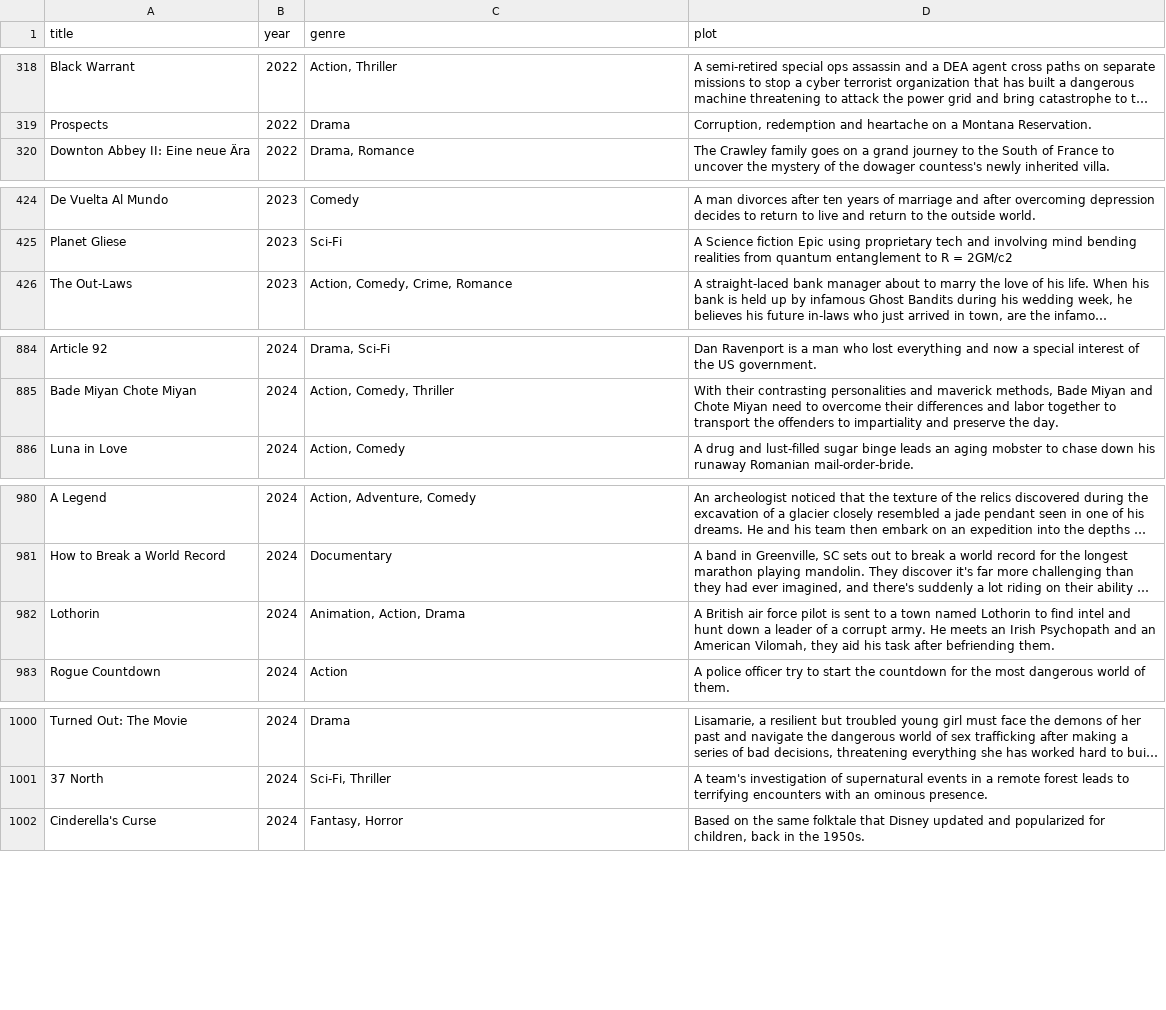
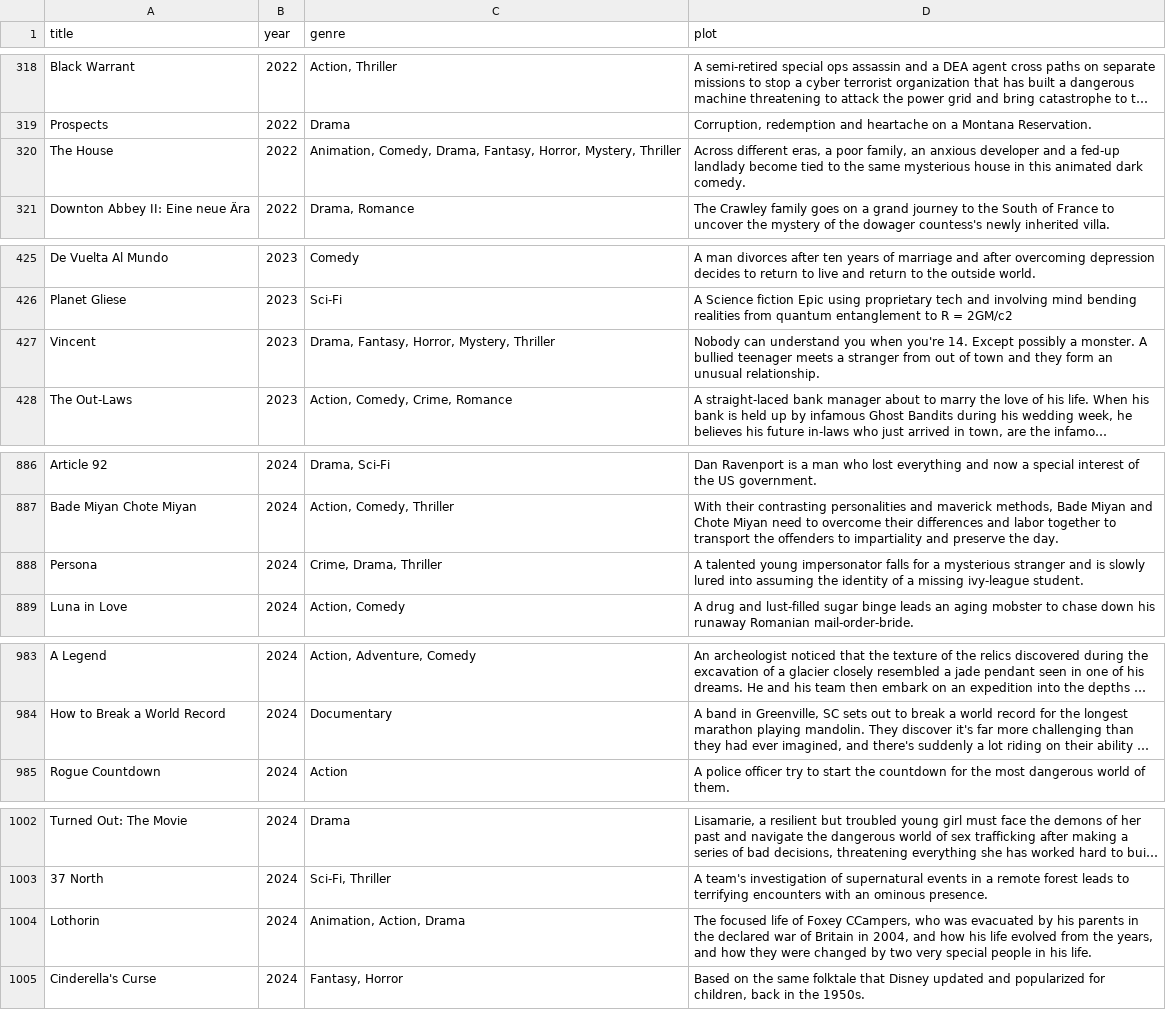
Before and after one commit to layadang/CS411-negative-one, a CSV file: model_training/api_response_cleaned_2.csv, drawn as a sheet; only a part is shown, gaps mark what is left out; long unchanged cells end in …; removed rows and columns are numbered as before the commit, all else as after; the diff names each change by its address in the sheet, - before the commit and + after, or states it on an @@ line.

Commit message:
data cleaning???

```diff
--- a/model_training/api_response_cleaned_2.csv
+++ b/model_training/api_response_cleaned_2.csv
+row 320: The House | 2022 | Animation, Comedy, Drama, Fantasy, Horror, Mystery, Thriller | Across different eras, a poor family, an anxious developer and a fed-up landlady become tied to the same mysterious house in this animated dark comedy.
+row 427: Vincent | 2023 | Drama, Fantasy, Horror, Mystery, Thriller | Nobody can understand you when you're 14. Except possibly a monster. A bullied teenager meets a stranger from out of town and they form an unusual relationship.
+row 888: Persona | 2024 | Crime, Drama, Thriller | A talented young impersonator falls for a mysterious stranger and is slowly lured into assuming the identity of a missing ivy-league student.
-row 982: Lothorin | 2024 | Animation, Action, Drama | A British air force pilot is sent to a town named Lothorin to find intel and hunt down a leader of a corrupt army. He meets an Irish Psychopath and an American Vilomah, they aid his task after befriending them.
+row 1004: Lothorin | 2024 | Animation, Action, Drama | The focused life of Foxey CCampers, who was evacuated by his parents in the declared war of Britain in 2004, and how his life evolved from the years, and how they were changed by two very special people in his life.
```
